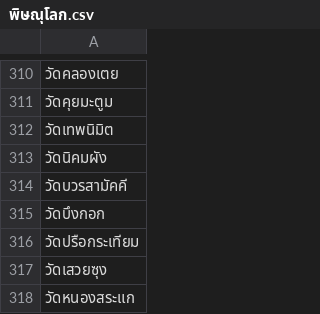
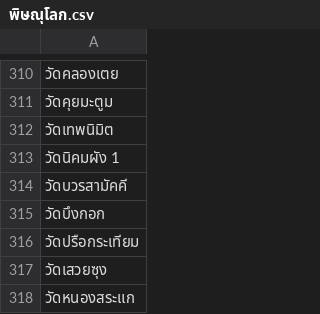
Before and after one commit to Sirisap22/toc-crawler, a CSV file: พิษณุโลก.csv, drawn as a sheet; only a part is shown, gaps mark what is left out.

```diff
--- a/พิษณุโลก.csv
+++ b/พิษณุโลก.csv
@@ -312,3 +312,3 @@
 วัดเทพนิมิต
-วัดนิคมผัง
+วัดนิคมผัง 1
 วัดบวรสามัคคี
```
Also changed, not shown: พังงา.csv, พัทลุง.csv, 5 other files.
